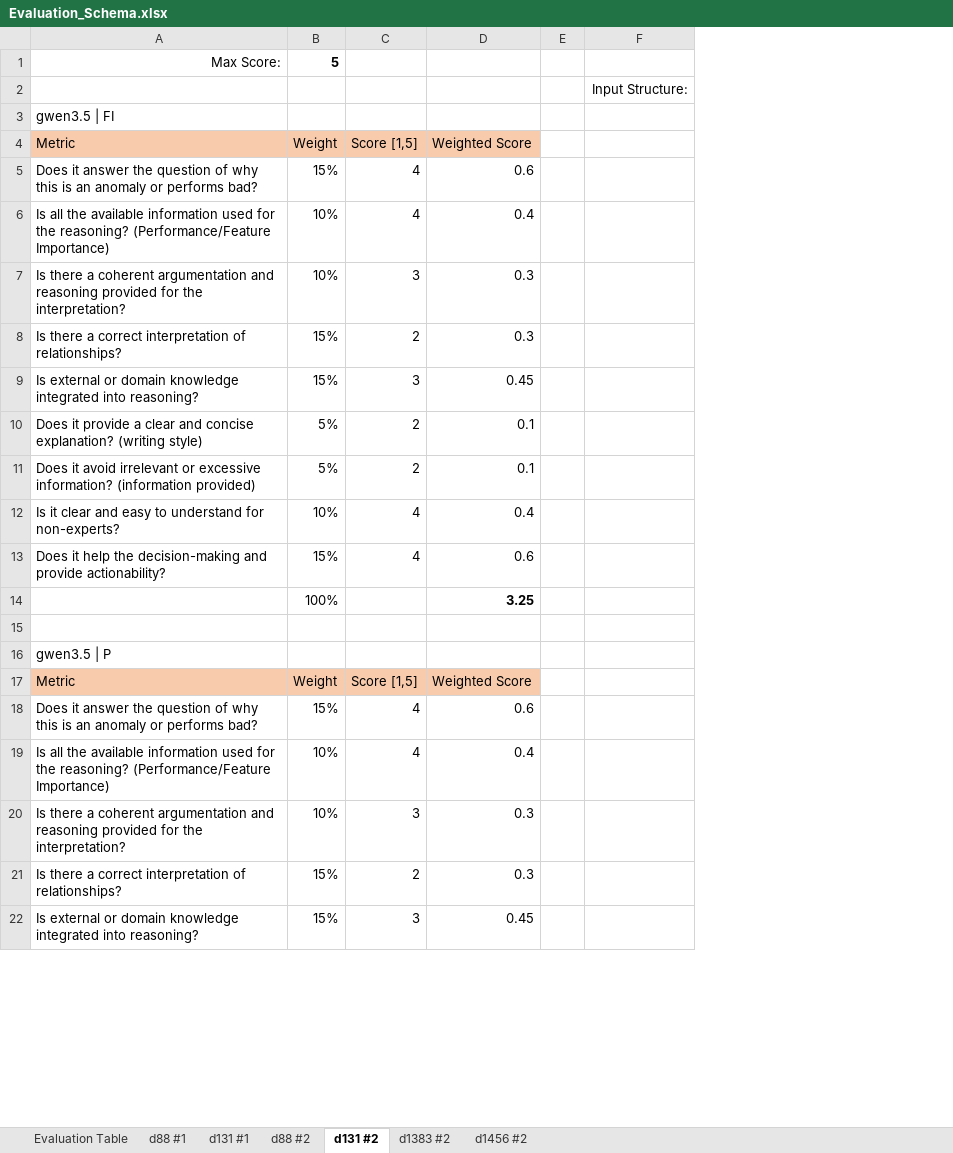
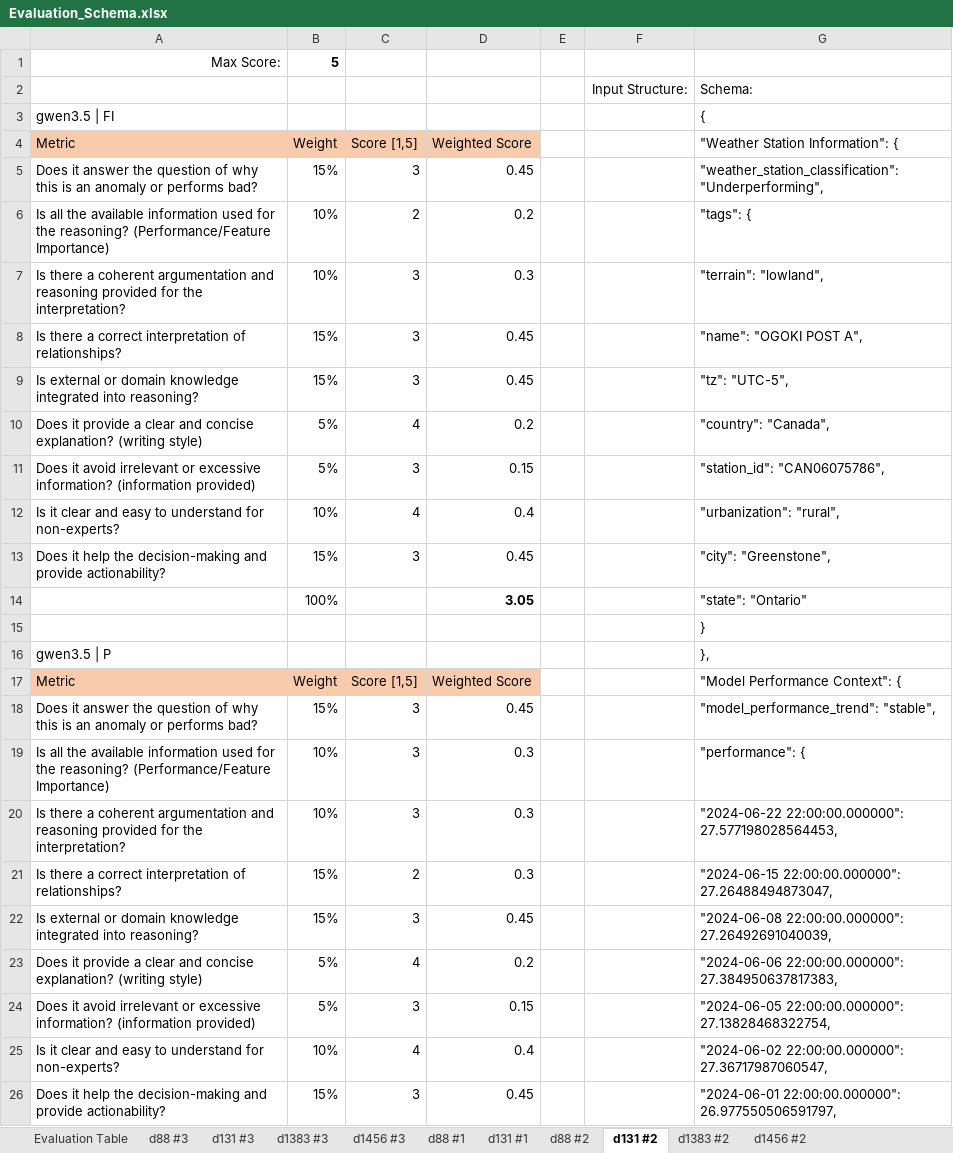
Before and after one commit to kwurster2708/Master_Thesis, an Excel workbook: Evaluation_Schema.xlsx, sheet d131 #2, drawn as a sheet; only a part is shown; values as stored, in another font and other column widths than the file's, no borders; removed rows and columns are numbered as before the commit, all else as after; the diff covers the shown part only; the diff names each change by its address in the sheet, - before the commit and + after, or states it on an @@ line.

```diff
--- a/Evaluation_Schema.xlsx (sheet d131 #2)
+++ b/Evaluation_Schema.xlsx (sheet d131 #2)
+sheet tab: d88 #3
+sheet tab: d131 #3
+sheet tab: d1383 #3
+sheet tab: d1456 #3
+column G ("Weather Station Information": {), rows 2-3: Schema: | {; rows 5-6: "weather_station_classification": "Underperforming", | "tags": {; rows 20-26: "2024-06-22 22:00:00.000000": 27.577198028564453, | "2024-06-15 22:00:00.000000": 27.26488494873047, | "2024-06-08 22:00:00.000000": 27.26492691040039, | "2024-06-06 22:00:00.000000": 27.384950637817383, | "2024-06-05 22:00:00.000000": 27.13828468322754, | "2024-06-02 22:00:00.000000": 27.36717987060547, | "2024-06-01 22:00:00.000000": 26.977550506591797,
-C5 (Score [1,5]): 4
+C5 (Score [1,5]): 3
-D5 (Weighted Score): 0.6
+D5 (Weighted Score): 0.45
-C6 (Score [1,5]): 4
+C6 (Score [1,5]): 2
-D6 (Weighted Score): 0.4
+D6 (Weighted Score): 0.2
@@ row 20 moved to row 7: Is there a coherent argumentation and re… @@
+row 8: Is there a correct interpretation of relationships? | 15% | 3 | 0.45 |  |  | "name": "OGOKI POST A",
+row 9: Is external or domain knowledge integrated into reasoning? | 15% | 3 | 0.45 |  |  | "tz": "UTC-5",
+row 10: Does it provide a clear and concise explanation? (writing style) | 5% | 4 | 0.2 |  |  | "country": "Canada",
+row 11: Does it avoid irrelevant or excessive information? (information provided) | 5% | 3 | 0.15 |  |  | "station_id": "CAN06075786",
@@ row 25 moved to row 12: Is it clear and easy to understand for n… @@
+row 13: Does it help the decision-making and provide actionability? | 15% | 3 | 0.45 |  |  | "city": "Greenstone",
+row 14:  | 100% |  | 3.05 |  |  | "state": "Ontario"
+row 15:  |  |  |  |  |  | }
-row 16: gwen3.5 | P
+row 16: gwen3.5 | P
+row 18: Does it answer the question of why this is an anomaly or performs bad? | 15% | 3 | 0.45 |  |  | "model_performance_trend": "stable",
+row 19: Is all the available information used for the reasoning? (Performance/Feature Importance) | 10% | 3 | 0.3 |  |  | "performance": {
-C23 (Score [1,5]): 2
+C23 (Score [1,5]): 4
-D23 (Weighted Score): 0.1
+D23 (Weighted Score): 0.2
-C24 (Score [1,5]): 2
+C24 (Score [1,5]): 3
-D24 (Weighted Score): 0.1
+D24 (Weighted Score): 0.15
-row 13: Does it help the decision-making and provide actionability? | 15% | 4 | 0.6
-row 14:  | 100% |  | 3.25
-row 15: (empty)
-row 18: Does it answer the question of why this is an anomaly or performs bad? | 15% | 4 | 0.6
-row 19: Is all the available information used for the reasoning? (Performance/Feature Importance) | 10% | 4 | 0.4
-row 21: Is there a correct interpretation of relationships? | 15% | 2 | 0.3
-A26 (Metric): Is external or domain knowledge integrated into reasoning?
+A26 (Metric): Does it help the decision-making and provide actionability?
```
Also changed, not shown: 3 removed rows and 80 edited cells elsewhere in this sheet, sheet d1383 #2, sheet d1456 #2, sheet d88 #2, sheet Evaluation Table, formulas that keep their value, 1 other file.
